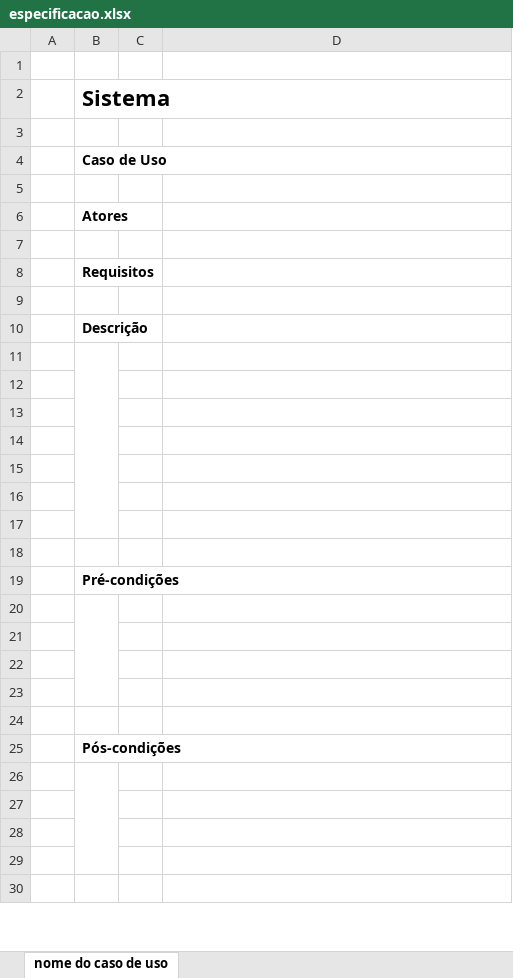
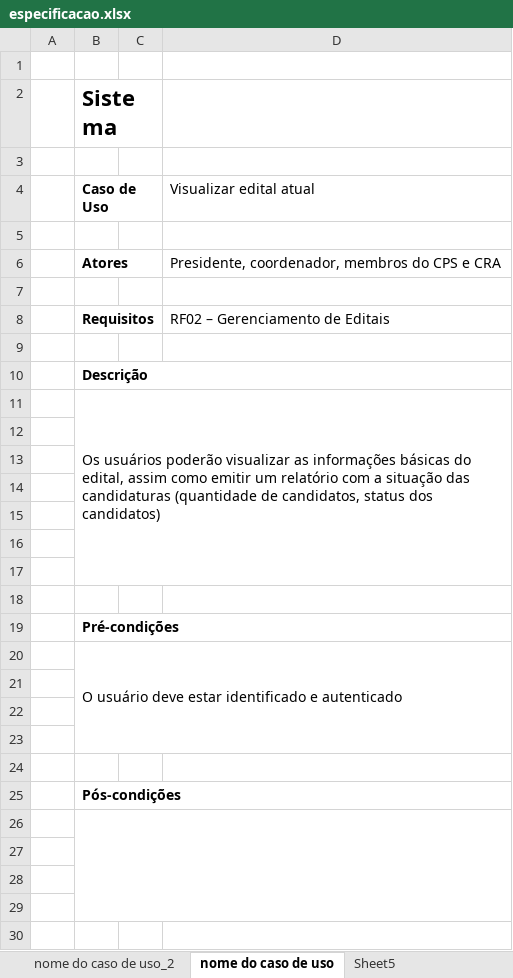
Before and after one commit to Piton-Fatec/cps-geti, an Excel workbook: docs/especificacao.xlsx, sheet nome do caso de uso, drawn as a sheet; only a part is shown; values as stored, in another font and other column widths than the file's, no borders; the diff covers the shown part only; the diff names each change by its address in the sheet, - before the commit and + after, or states it on an @@ line.

```diff
--- a/docs/especificacao.xlsx (sheet nome do caso de uso)
+++ b/docs/especificacao.xlsx (sheet nome do caso de uso)
+sheet tab: nome do caso de uso_2
+sheet tab: Sheet5
+B2:C2 merged
+B4:C4 merged
-D4: (empty)
+D4: Visualizar edital atual
-D6 (Visualizar edital atual): (empty)
+D6 (Visualizar edital atual): Presidente, coordenador, membros do CPS e CRA
-D8 (Visualizar edital atual): (empty)
+D8 (Visualizar edital atual): RF02 – Gerenciamento de Editais
+B10:D10 merged
-B11 (Caso de Uso): (empty)
+B11 (Caso de Uso): Os usuários poderão visualizar as informações básicas do edital, assim como emitir um relatório com a situação das candidaturas (quantidade de candidatos, status dos candidatos)
-B11:B17 merged
+B11:D17 merged
+B19:D19 merged
-B20 (Caso de Uso): (empty)
+B20 (Caso de Uso): O usuário deve estar identificado e autenticado
-B20:B23 merged
+B20:D23 merged
+B25:D25 merged
-B26:B29 merged
+B26:D29 merged
```
Also changed, not shown: 2 edited cells and merged cells elsewhere in this sheet, other sheet tabs, 17 other files.
